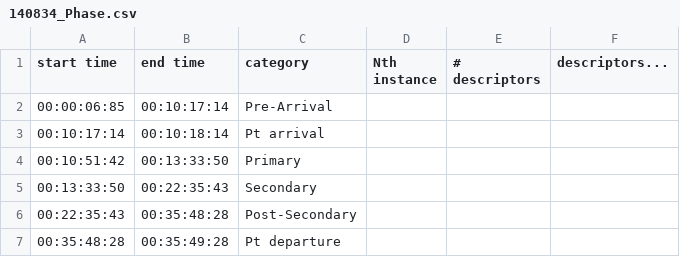
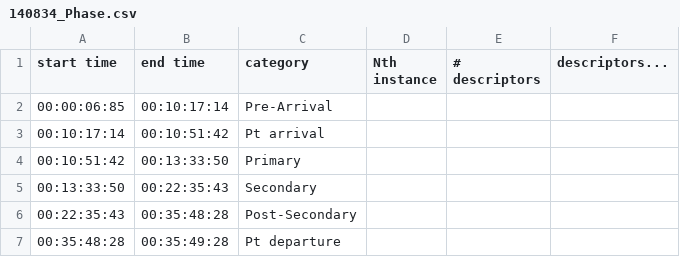
Before and after one commit to WilliamOnVoyage/AIM2_DataPrePro, a CSV file: Data/original_data/140834_Phase.csv, drawn as a sheet.

```diff
--- a/Data/original_data/140834_Phase.csv
+++ b/Data/original_data/140834_Phase.csv
@@ -2,3 +2,3 @@ start time, end time, category,Nth instance, # descriptors, descriptors...
 00:00:06:85, 00:10:17:14, Pre-Arrival,, ,
-00:10:17:14, 00:10:18:14, Pt arrival,, ,
+00:10:17:14,00:10:51:42, Pt arrival,, ,
 00:10:51:42, 00:13:33:50, Primary,, ,
```
Also changed, not shown: Data/original_data/140833_Phase.csv, 7 other files.
